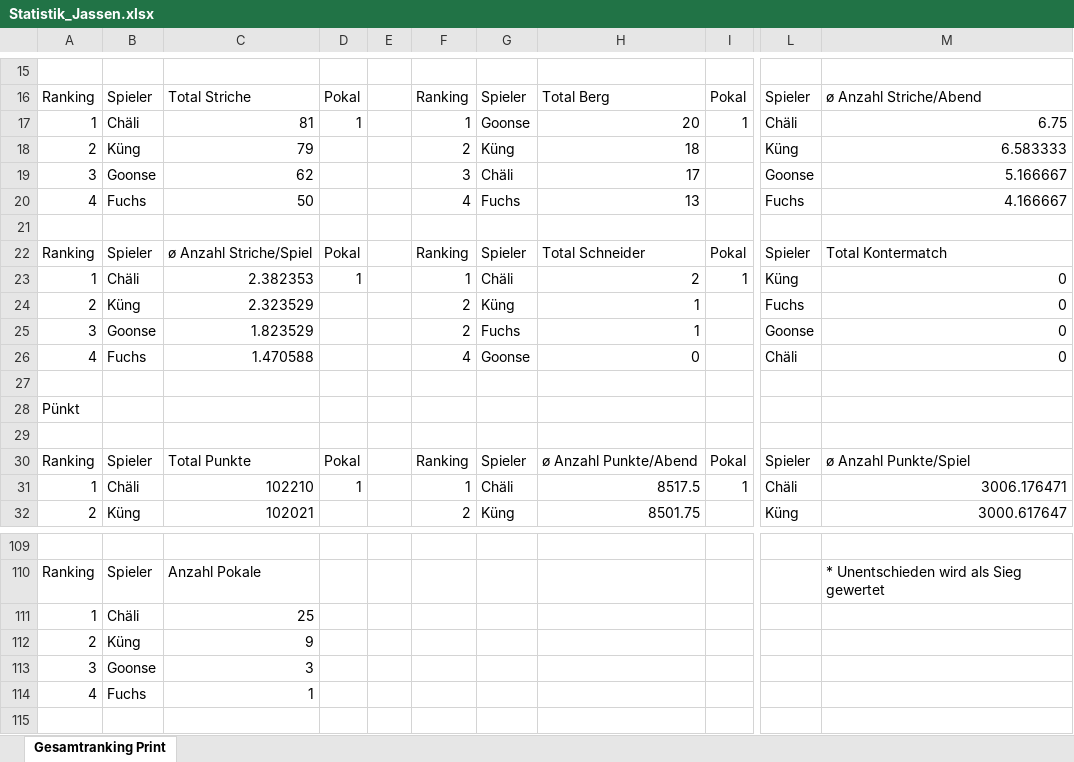
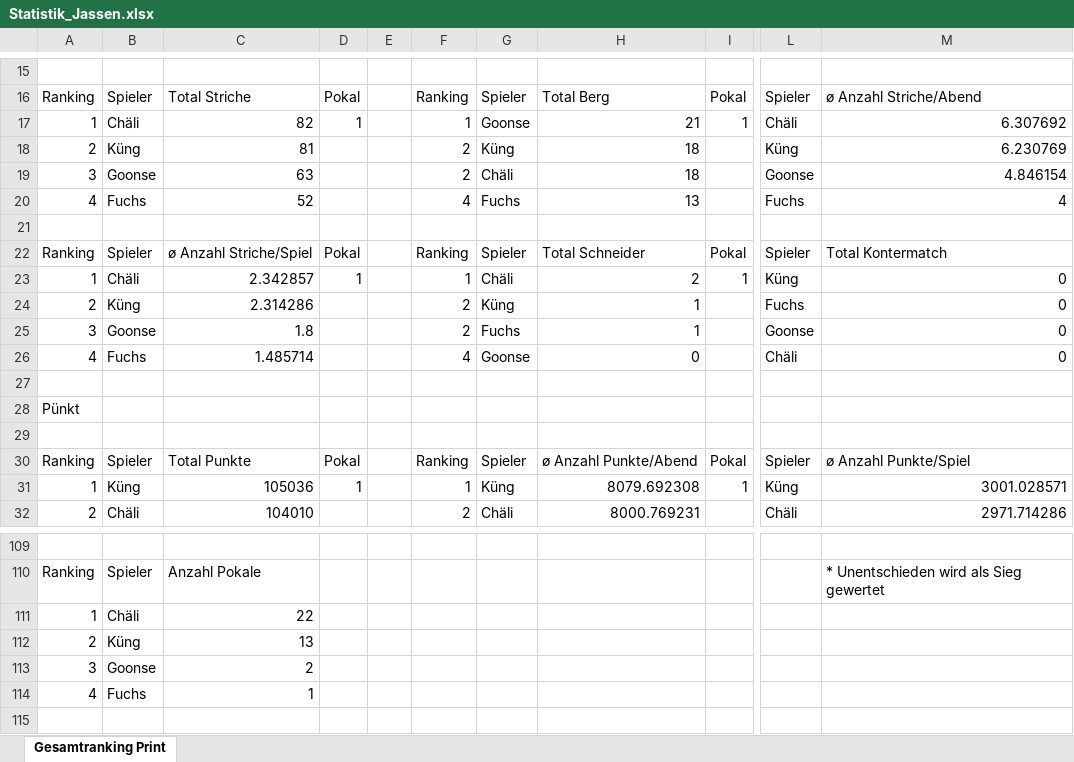
Before and after one commit to yveskeller79-debug/Gesamtranking, an Excel workbook: Statistik_Jassen.xlsx, sheet Gesamtranking Print, drawn as a sheet; only a part is shown, gaps mark what is left out; values as stored, in another font and other column widths than the file's, no borders; the diff covers the shown part only; the diff names each change by its address in the sheet, - before the commit and + after, or states it on an @@ line.

Commit message:
Jahresstatistik aktualisiert (2099-01-01)

```diff
--- a/Statistik_Jassen.xlsx (sheet Gesamtranking Print)
+++ b/Statistik_Jassen.xlsx (sheet Gesamtranking Print)
-C17: 81
+C17: 82
-H17: 20
+H17: 21
-M17: 6.75
+M17: 6.307692
-C18: 79
+C18: 81
-M18: 6.583333
+M18: 6.230769
-C19: 62
+C19: 63
-F19: 3
+F19: 2
-H19: 17
+H19: 18
-M19: 5.166667
+M19: 4.846154
-C20: 50
+C20: 52
-M20: 4.166667
+M20: 4
-C23: 2.382353
+C23: 2.342857
-C24: 2.323529
+C24: 2.314286
-C25: 1.823529
+C25: 1.8
-C26: 1.470588
+C26: 1.485714
-B31: Chäli
+B31: Küng
-C31: 102210
+C31: 105036
-G31: Chäli
+G31: Küng
-H31: 8517.5
+H31: 8079.692308
-L31: Chäli
+L31: Küng
-M31: 3006.176471
+M31: 3001.028571
-B32: Küng
+B32: Chäli
-C32: 102021
+C32: 104010
-G32: Küng
+G32: Chäli
-H32: 8501.75
+H32: 8000.769231
-L32: Küng
+L32: Chäli
-M32: 3000.617647
+M32: 2971.714286
-C111: 25
+C111: 22
-C112: 9
+C112: 13
-C113: 3
+C113: 2
```
Also changed, not shown: 2 added rows, 2 removed rows and 67 edited cells elsewhere in this sheet.
